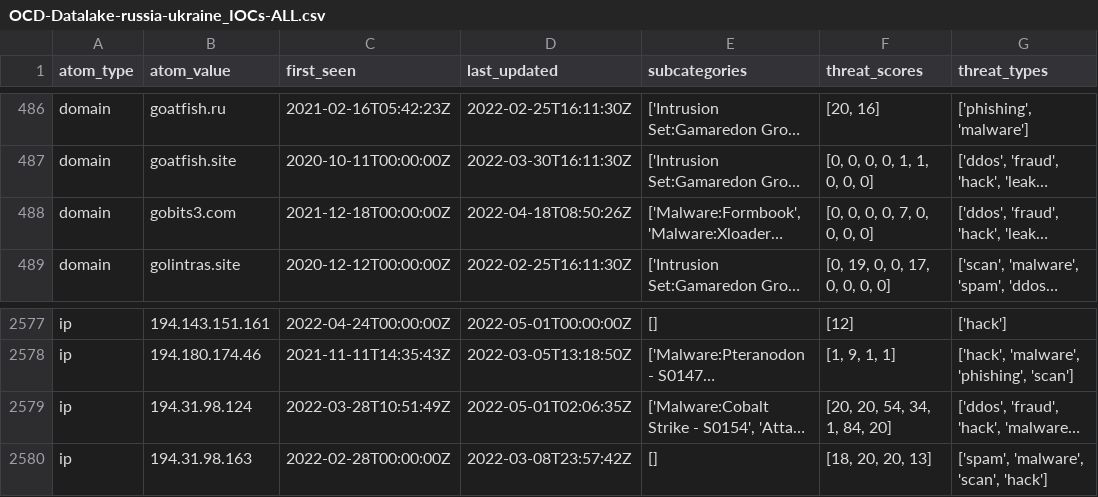
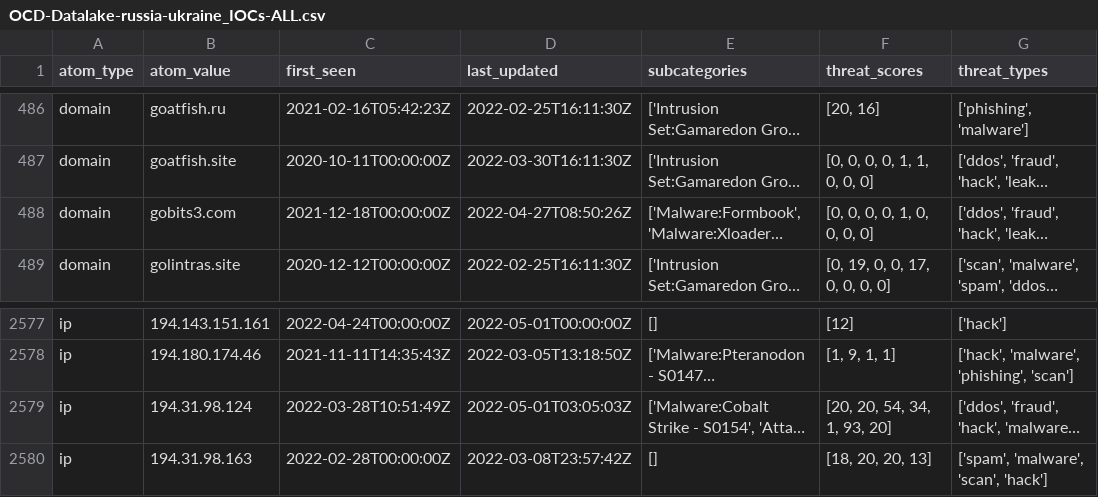
Before and after one commit to Orange-Cyberdefense/russia-ukraine_IOCs, a CSV file: OCD-Datalake-russia-ukraine_IOCs-ALL.csv, drawn as a sheet; only a part is shown, gaps mark what is left out; long unchanged cells end in …; the diff names each change by its address in the sheet, - before the commit and + after, or states it on an @@ line.

Commit message:
Automatic iocs update 2022-05-01-05:56:02

```diff
--- a/OCD-Datalake-russia-ukraine_IOCs-ALL.csv
+++ b/OCD-Datalake-russia-ukraine_IOCs-ALL.csv
-D488 (last_updated): 2022-04-18T08:50:26Z
+D488 (last_updated): 2022-04-27T08:50:26Z
-F488 (threat_scores): [0, 0, 0, 0, 7, 0, 0, 0, 0]
+F488 (threat_scores): [0, 0, 0, 0, 1, 0, 0, 0, 0]
-D2579 (last_updated): 2022-05-01T02:06:35Z
+D2579 (last_updated): 2022-05-01T03:05:03Z
-F2579 (threat_scores): [20, 20, 54, 34, 1, 84, 20]
+F2579 (threat_scores): [20, 20, 54, 34, 1, 93, 20]
```
